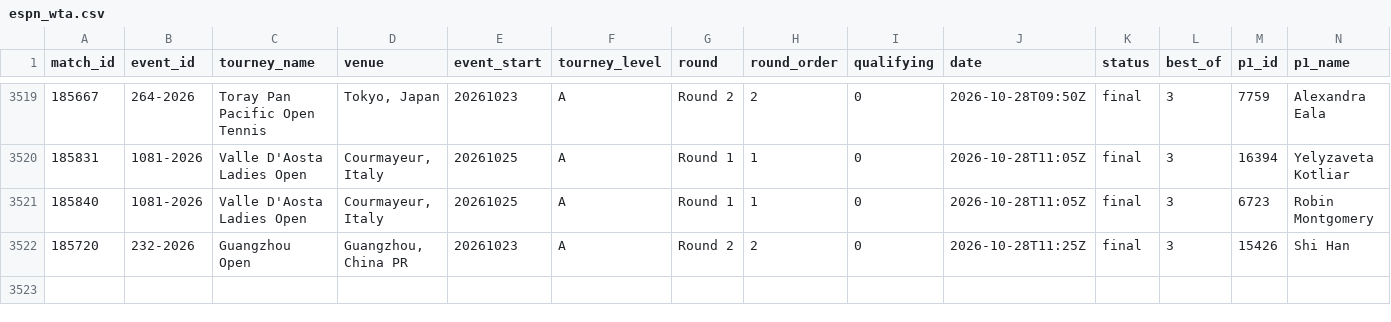
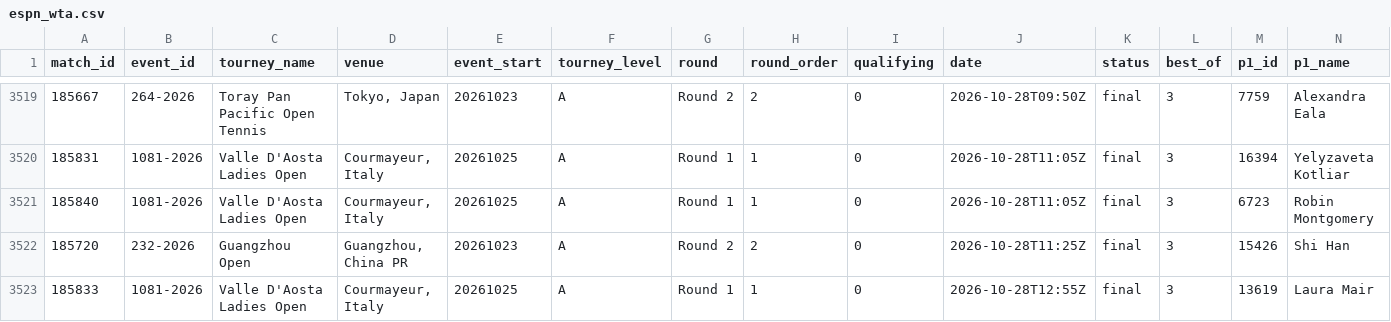
Before and after one commit to Hrivasek/tenis-predikce, a CSV file: data/espn_wta.csv, drawn as a sheet; only a part is shown, gaps mark what is left out; rows hold the shown columns only; the diff names each change by its address in the sheet, - before the commit and + after, or states it on an @@ line.

```diff
--- a/data/espn_wta.csv
+++ b/data/espn_wta.csv
+row 3523: 185833 | 1081-2026 | Valle D'Aosta Ladies Open | Courmayeur, Italy | 20261025 | A | Round 1 | 1 | 0 | 2026-10-28T12:55Z | final | 3 | 13619 | Laura Mair
```
Also changed, not shown: data/espn_atp.csv, data/predictions.csv, 1 other file.
